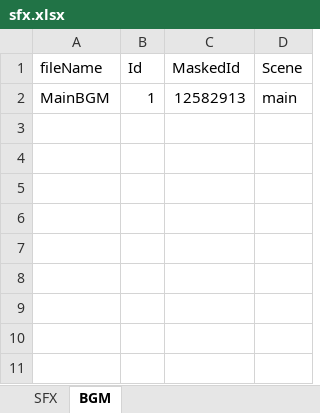
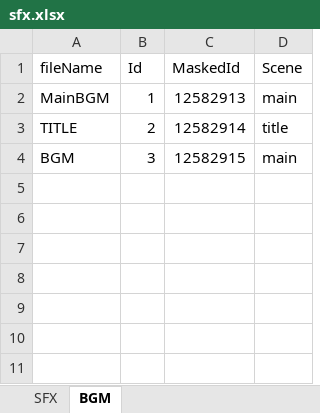
Before and after one commit to llexxid/project-k, an Excel workbook: Assets/Scripts/Core/Parser/sfx.xlsx, sheet BGM, drawn as a sheet; only a part is shown; values as stored, in another font and other column widths than the file's, no borders; table styles not drawn; the diff names each change by its address in the sheet, - before the commit and + after, or states it on an @@ line.

```diff
--- a/Assets/Scripts/Core/Parser/sfx.xlsx (sheet BGM)
+++ b/Assets/Scripts/Core/Parser/sfx.xlsx (sheet BGM)
-row 3: (empty)
+row 3: TITLE | 2 | 12582914 | title
-row 4: (empty)
+row 4: BGM | 3 | 12582915 | main
```
Also changed, not shown: 16 other files.
